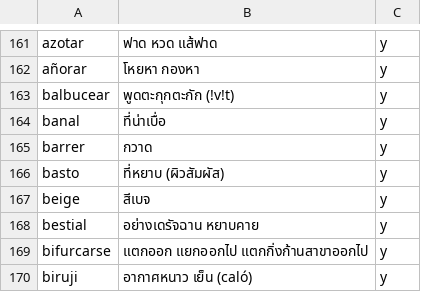
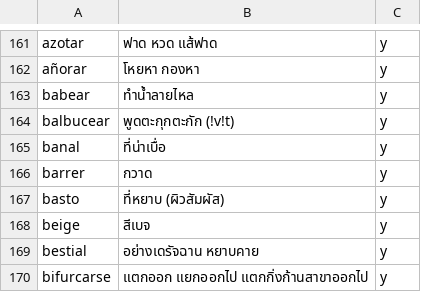
Before and after one commit to ponlawat-w/anki-collection, a CSV file: notes/esth - Español.csv, drawn as a sheet; only a part is shown, gaps mark what is left out; the shorter side is filled out with more unchanged rows.

```diff
--- a/notes/esth - Español.csv
+++ b/notes/esth - Español.csv
@@ -162,2 +162,3 @@ azotar,ฟาด หวด แส้ฟาด,y
 añorar,โหยหา กองหา,y
+babear,ทำน้ำลายไหล,y
 balbucear,พูดตะกุกตะกัก (!v!t),y
```
Also changed, not shown: notes/desz - Deutsch (Satz).csv, notes/tlth - Tagalog.csv.
